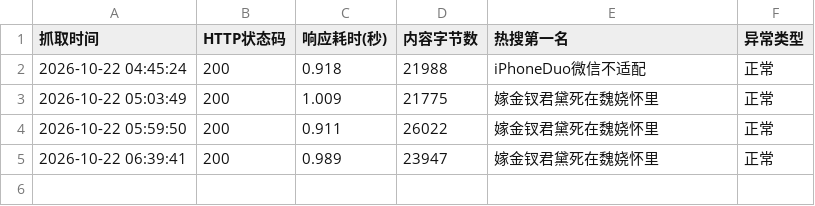
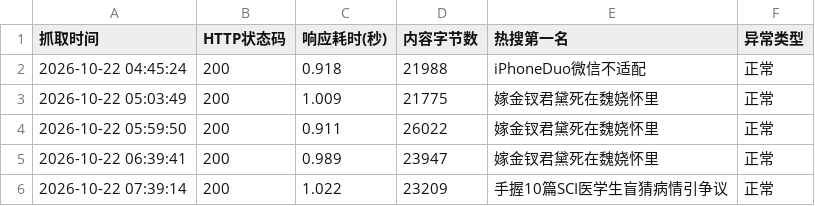
Before and after one commit to A0805/-, a CSV file: weibo_data.csv, drawn as a sheet.

```diff
--- a/weibo_data.csv
+++ b/weibo_data.csv
@@ -5 +5,2 @@
 2026-10-22 06:39:41,200,0.989,23947,嫁金钗君黛死在魏娆怀里,正常
+2026-10-22 07:39:14,200,1.022,23209,手握10篇SCI医学生盲猜病情引争议,正常
```
